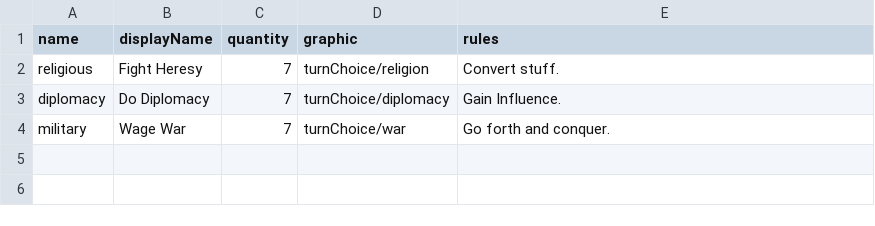
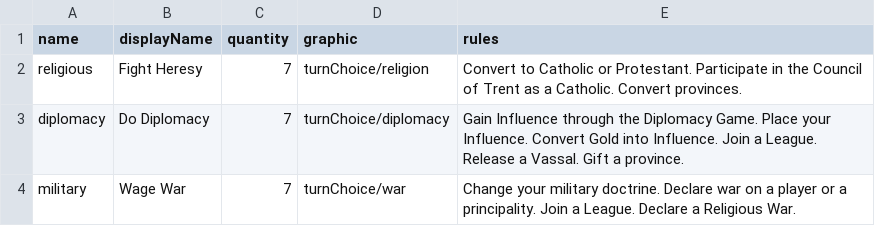
Before and after one commit to TheNextGuy32/peace-of-westfalia, a CSV file: gamedata/piece/turnChoiceCards.csv, drawn as a sheet.

Commit message:
Explain turn choices

```diff
--- a/gamedata/piece/turnChoiceCards.csv
+++ b/gamedata/piece/turnChoiceCards.csv
@@ -1,4 +1,4 @@
 name,displayName,quantity,graphic,rules
-religious,Fight Heresy,7,turnChoice/religion,Convert stuff.
-diplomacy,Do Diplomacy,7,turnChoice/diplomacy,Gain Influence.
-military,Wage War,7,turnChoice/war,Go forth and conquer.
+religious,Fight Heresy,7,turnChoice/religion,Convert to Catholic or Protestant. Participate in the Council of Trent as a Catholic. Convert provinces.
+diplomacy,Do Diplomacy,7,turnChoice/diplomacy,Gain Influence through the Diplomacy Game. Place your Influence. Convert Gold into Influence. Join a League. Release a Vassal. Gift a province.
+military,Wage War,7,turnChoice/war,Change your military doctrine. Declare war on a player or a principality. Join a League. Declare a Religious War.
```
